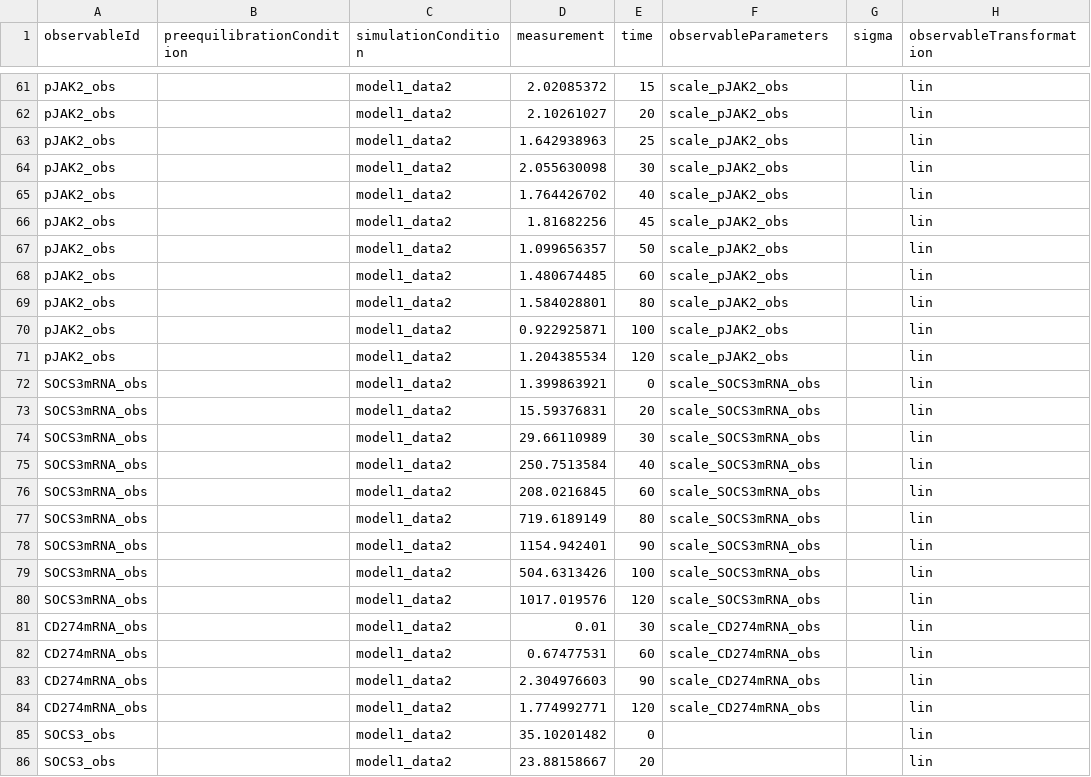
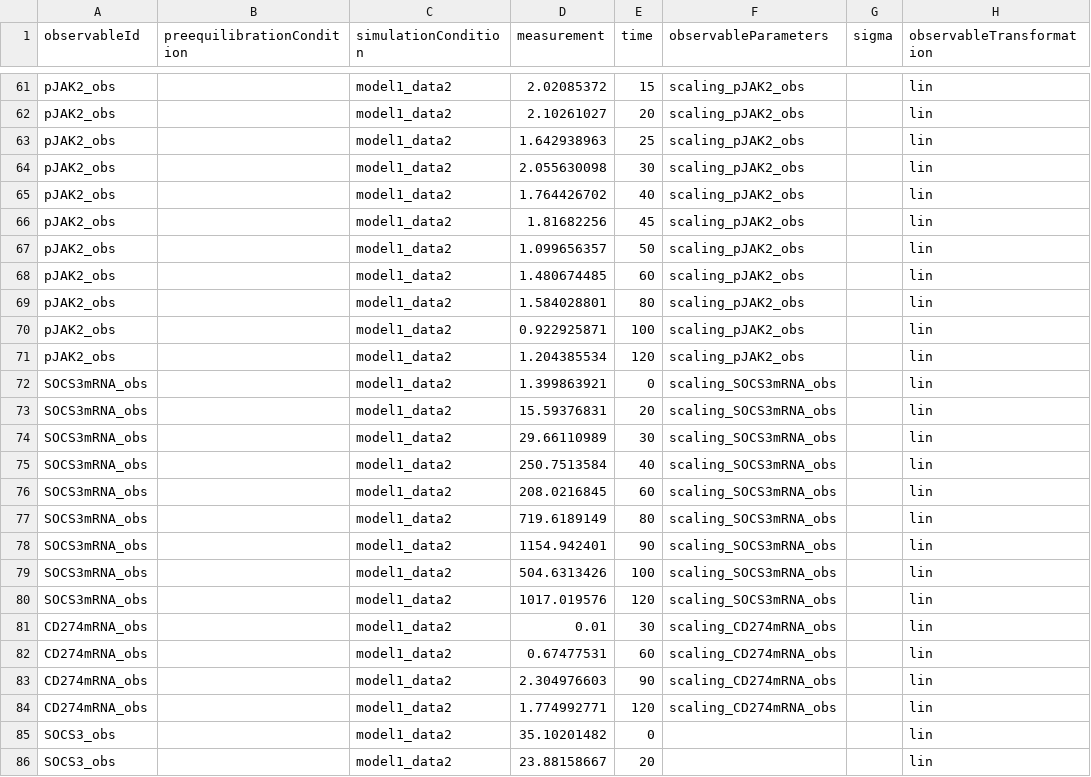
Before and after one commit to erikadudki/Benchmark-Models, a TSV file: hackathon_contributions_new_data_format/Raia_CancerResearch2011/measurementData_Raia_CancerResearch2011.tsv, drawn as a sheet; only a part is shown, gaps mark what is left out; the diff covers the shown part only; the diff names each change by its address in the sheet, - before the commit and + after, or states it on an @@ line.

```diff
--- a/hackathon_contributions_new_data_format/Raia_CancerResearch2011/measurementData_Raia_CancerResearch2011.tsv
+++ b/hackathon_contributions_new_data_format/Raia_CancerResearch2011/measurementData_Raia_CancerResearch2011.tsv
-F61:F71 (observableParameters): scale_pJAK2_obs
+F61:F71 (observableParameters): scaling_pJAK2_obs
-F72:F80 (observableParameters): scale_SOCS3mRNA_obs
+F72:F80 (observableParameters): scaling_SOCS3mRNA_obs
-F81:F84 (observableParameters): scale_CD274mRNA_obs
+F81:F84 (observableParameters): scaling_CD274mRNA_obs
```
Also changed, not shown: 102 edited cells elsewhere in this file, 3 other files.
